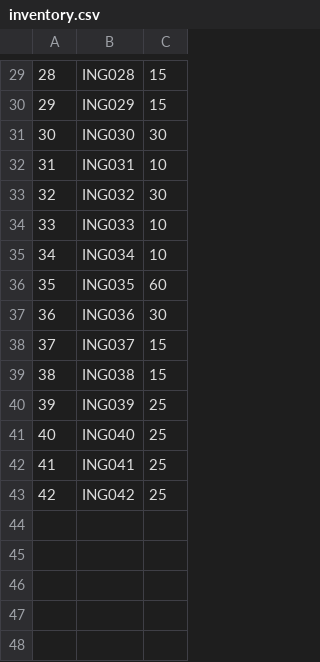
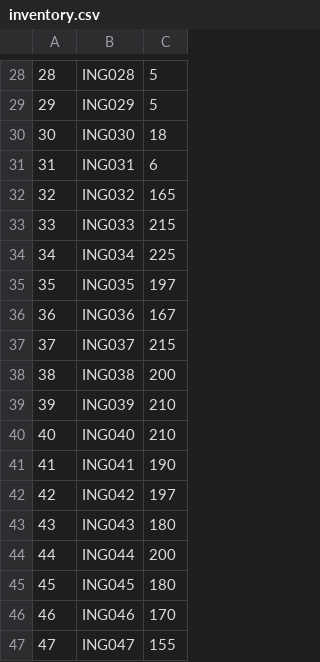
Before and after one commit to zinebk-anche/Ben-s-Pizzeria, a CSV file: csv_files/inventory.csv, drawn as a sheet; only a part is shown, gaps mark what is left out; addresses are those after the commit; the diff covers the shown part only; the diff names each change by its address in the sheet, - before the commit and + after, or states it on an @@ line.

```diff
--- a/csv_files/inventory.csv
+++ b/csv_files/inventory.csv
-C28:C29: 15
+C28:C29: 5
-C30: 30
+C30: 18
-C31: 10
+C31: 6
-C32: 30
+C32: 165
-C33: 10
+C33: 215
-C34: 10
+C34: 225
-C35: 60
+C35: 197
-C36: 30
+C36: 167
-C37: 15
+C37: 215
-C38: 15
+C38: 200
-C39:C40: 25
+C39:C40: 210
-C41: 25
+C41: 190
-C42: 25
+C42: 197
+row 43: 43 | ING043 | 180
+row 44: 44 | ING044 | 200
+row 45: 45 | ING045 | 180
+row 46: 46 | ING046 | 170
+row 47: 47 | ING047 | 155
```
Also changed, not shown: 1 removed row and 25 edited cells elsewhere in this file, csv_files/ingredient.csv, csv_files/recipe.csv, 1 other file.
